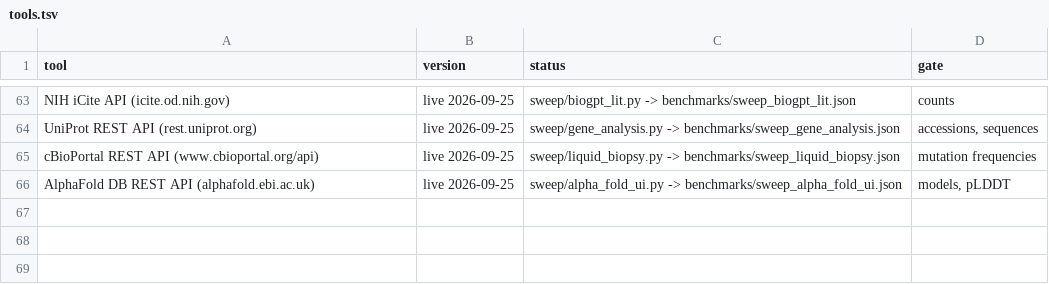
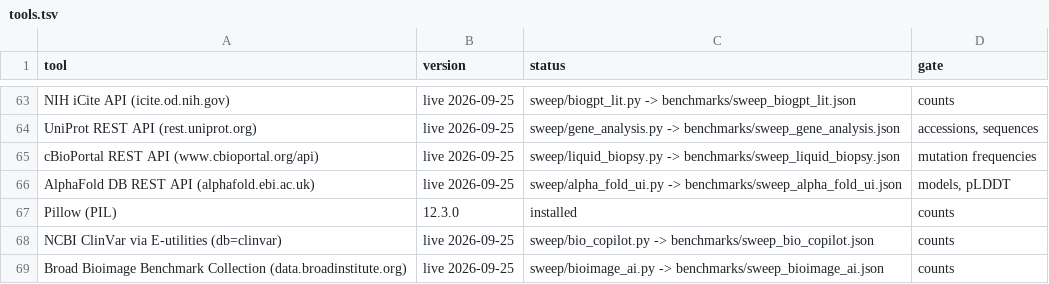
Before and after one commit to uditakankananonononono/mega27-01-sugarcode-realdata-validation, a TSV file: manifests/tools.tsv, drawn as a sheet; only a part is shown, gaps mark what is left out; the diff names each change by its address in the sheet, - before the commit and + after, or states it on an @@ line.

Commit message:
manifests: backfill module 84-86 accessions (602 rows), +3 tools (68 listed), +BBBC001 dataset

```diff
--- a/manifests/tools.tsv
+++ b/manifests/tools.tsv
+row 67: Pillow (PIL) | 12.3.0 | installed | counts
+row 68: NCBI ClinVar via E-utilities (db=clinvar) | live 2026-09-25 | sweep/bio_copilot.py -> benchmarks/sweep_bio_copilot.json | counts
+row 69: Broad Bioimage Benchmark Collection (data.broadinstitute.org) | live 2026-09-25 | sweep/bioimage_ai.py -> benchmarks/sweep_bioimage_ai.json | counts
```
Also changed, not shown: manifests/accessions.tsv, manifests/datasets.tsv.
